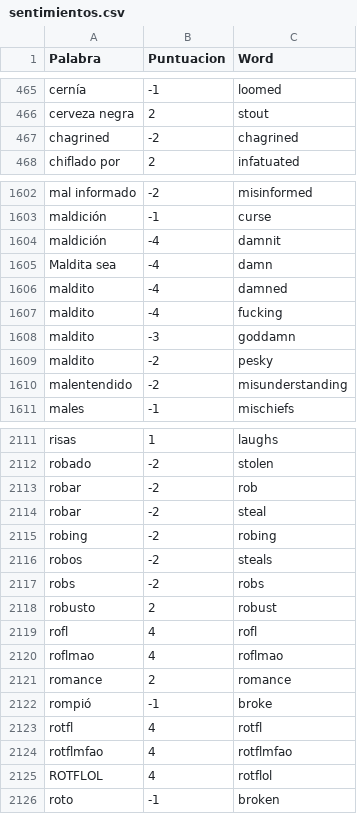
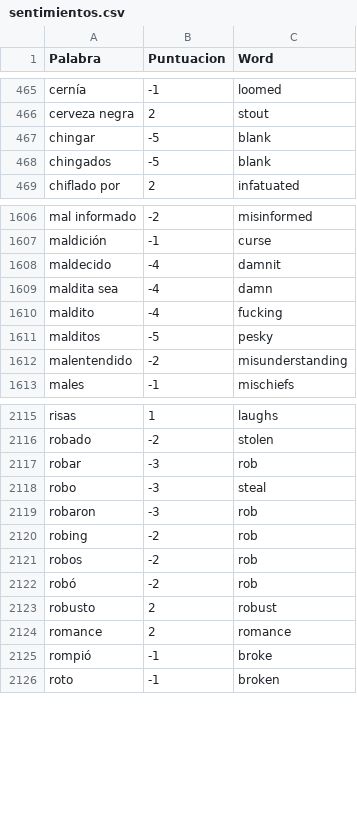
Before and after one commit to davnm5/Sentimientos_Uber-Cabify, a CSV file: sentimientos.csv, drawn as a sheet; only a part is shown, gaps mark what is left out; the diff covers the shown part only.

Commit message:
Update sentimientos.csv

```diff
--- a/sentimientos.csv
+++ b/sentimientos.csv
@@ -466,3 +466,4 @@ cernía,-1,loomed
 cerveza negra,2,stout
-chagrined,-2,chagrined
+chingar,-5,blank
+chingados,-5,blank
 chiflado por,2,infatuated
@@ -1603,8 +1607,6 @@ mal informado,-2,misinformed
 maldición,-1,curse
-maldición,-4,damnit
-Maldita sea,-4,damn
-maldito,-4,damned
+maldecido,-4,damnit
+maldita sea,-4,damn
 maldito,-4,fucking
-maldito,-3,goddamn
-maldito,-2,pesky
+malditos,-5,pesky
 malentendido,-2,misunderstanding
@@ -2112,15 +2116,11 @@ risas,1,laughs
 robado,-2,stolen
-robar,-2,rob
-robar,-2,steal
-robing,-2,robing
-robos,-2,steals
-robs,-2,robs
+robar,-3,rob
+robo,-3,steal
+robaron,-3,rob
+robing,-2,rob
+robos,-2,rob
+robó,-2,rob
 robusto,2,robust
-rofl,4,rofl
-roflmao,4,roflmao
 romance,2,romance
 rompió,-1,broke
-rotfl,4,rotfl
-rotflmfao,4,rotflmfao
-ROTFLOL,4,rotflol
 roto,-1,broken
```
Also changed, not shown: 8 added rows, 3 removed rows and 6 edited cells elsewhere in this file.
